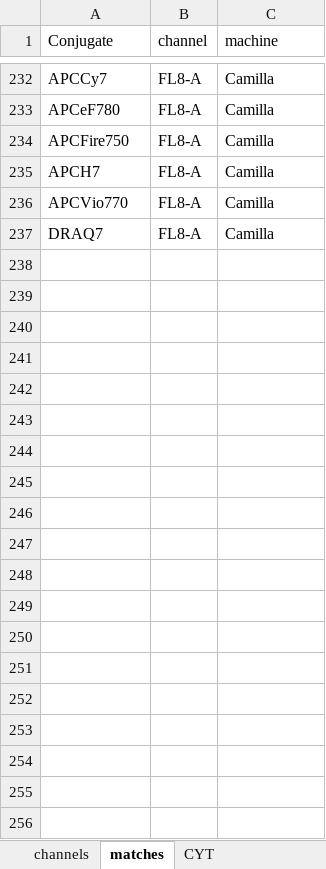
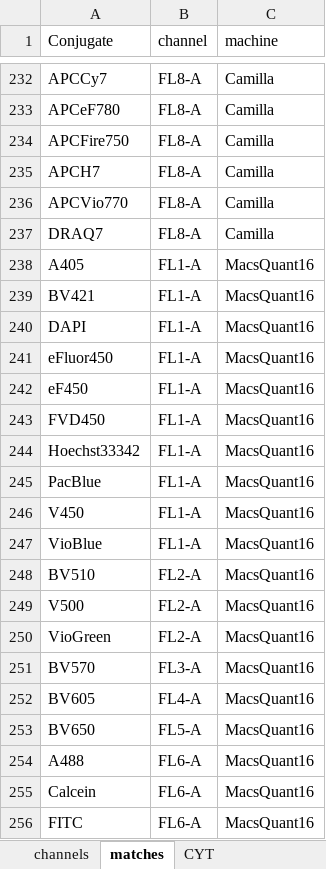
Before and after one commit to Close-your-eyes/fcexpr, an Excel workbook: inst/extdata/channel_conjugate_matches.xlsx, sheet matches, drawn as a sheet; only a part is shown, gaps mark what is left out; values as stored, in another font and other column widths than the file's, no borders; the diff covers the shown part only; the diff names each change by its address in the sheet, - before the commit and + after, or states it on an @@ line.

Commit message:
MQ16 added

```diff
--- a/inst/extdata/channel_conjugate_matches.xlsx (sheet matches)
+++ b/inst/extdata/channel_conjugate_matches.xlsx (sheet matches)
+row 238: A405 | FL1-A | MacsQuant16
+row 239: BV421 | FL1-A | MacsQuant16
+row 240: DAPI | FL1-A | MacsQuant16
+row 241: eFluor450 | FL1-A | MacsQuant16
+row 242: eF450 | FL1-A | MacsQuant16
+row 243: FVD450 | FL1-A | MacsQuant16
+row 244: Hoechst33342 | FL1-A | MacsQuant16
+row 245: PacBlue | FL1-A | MacsQuant16
+row 246: V450 | FL1-A | MacsQuant16
+row 247: VioBlue | FL1-A | MacsQuant16
+row 248: BV510 | FL2-A | MacsQuant16
+row 249: V500 | FL2-A | MacsQuant16
+row 250: VioGreen | FL2-A | MacsQuant16
+row 251: BV570 | FL3-A | MacsQuant16
+row 252: BV605 | FL4-A | MacsQuant16
+row 253: BV650 | FL5-A | MacsQuant16
+row 254: A488 | FL6-A | MacsQuant16
+row 255: Calcein | FL6-A | MacsQuant16
+row 256: FITC | FL6-A | MacsQuant16
```
Also changed, not shown: 29 added rows elsewhere in this sheet.
